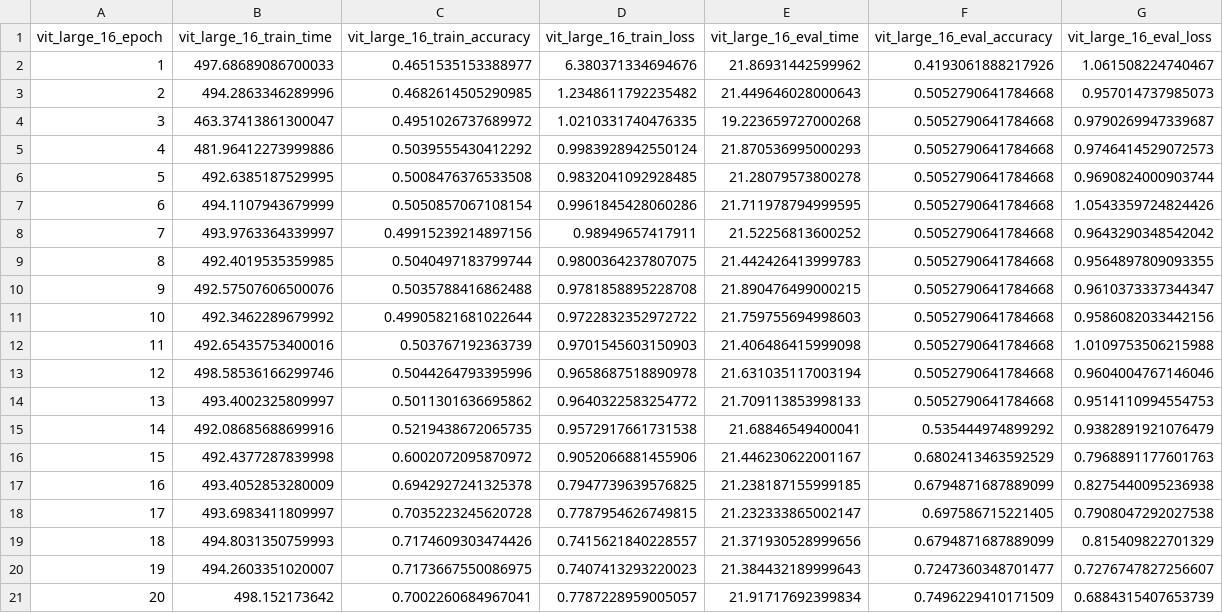
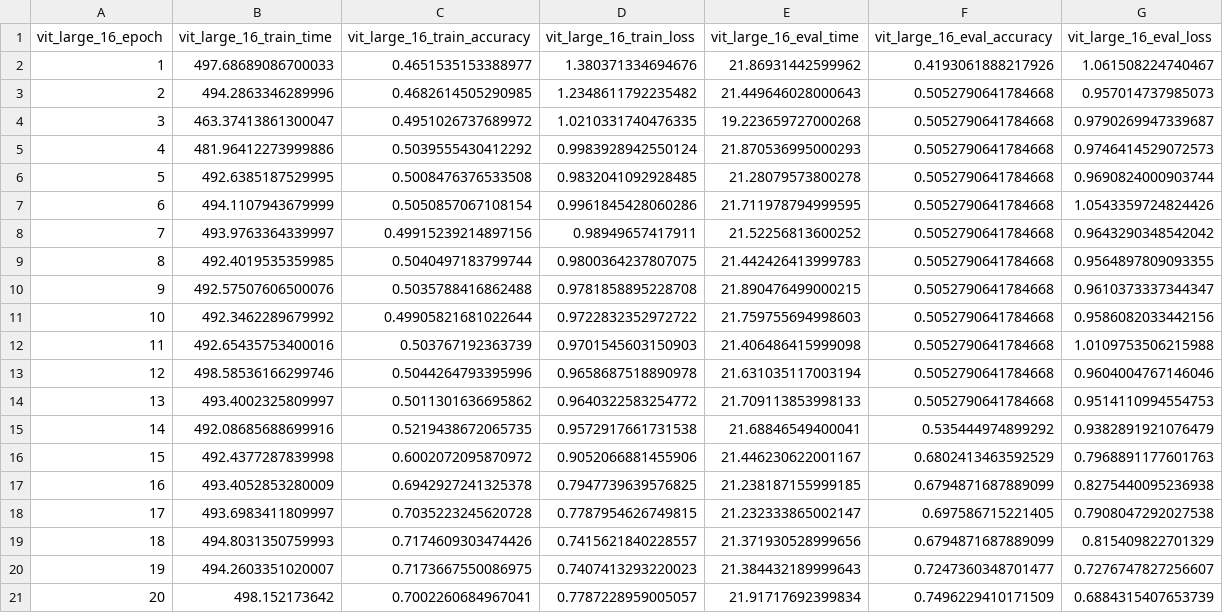
Before and after one commit to henseljahja/vit-masked-face-net, a CSV file: results/train/vit_large_16.csv, drawn as a sheet.

```diff
--- a/results/train/vit_large_16.csv
+++ b/results/train/vit_large_16.csv
@@ -1,3 +1,3 @@
 vit_large_16_epoch,vit_large_16_train_time,vit_large_16_train_accuracy,vit_large_16_train_loss,vit_large_16_eval_time,vit_large_16_eval_accuracy,vit_large_16_eval_loss
-1,497.68689086700033,0.4651535153388977,6.380371334694676,21.86931442599962,0.4193061888217926,1.061508224740467
+1,497.68689086700033,0.4651535153388977,1.380371334694676,21.86931442599962,0.4193061888217926,1.061508224740467
 2,494.2863346289996,0.4682614505290985,1.2348611792235482,21.449646028000643,0.5052790641784668,0.957014737985073
```
Also changed, not shown: results/train/vit_large_16_augment.csv, 38 other files.
